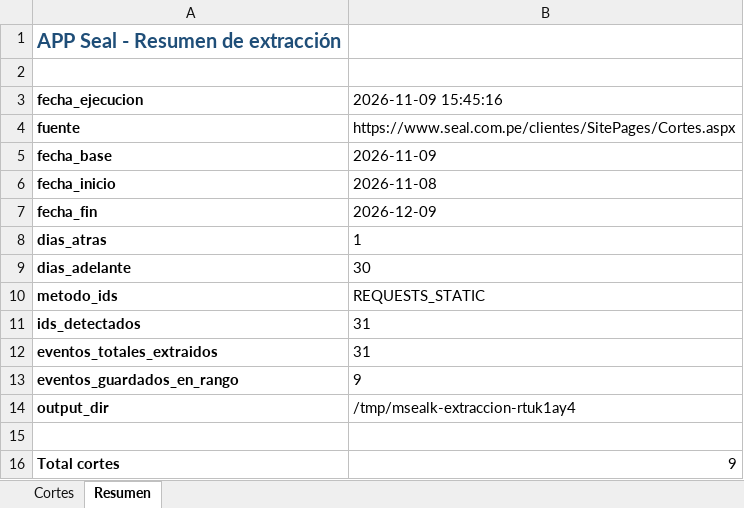
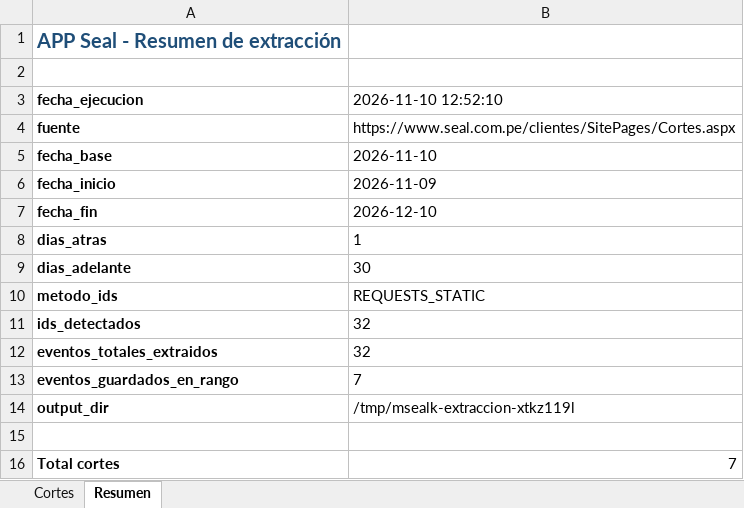
Before and after one commit to Majuel20/Msealk, an Excel workbook: datos/cortes_programados.xlsx, sheet Resumen, drawn as a sheet; values as stored, in another font and other column widths than the file's, no borders; the diff names each change by its address in the sheet, - before the commit and + after, or states it on an @@ line.

```diff
--- a/datos/cortes_programados.xlsx (sheet Resumen)
+++ b/datos/cortes_programados.xlsx (sheet Resumen)
-B3: 2026-11-09 15:45:16
+B3: 2026-11-10 12:52:10
-B5 (2026-11-10 12:52:10): 2026-11-09
+B5 (2026-11-10 12:52:10): 2026-11-10
-B6 (2026-11-10 12:52:10): 2026-11-08
+B6 (2026-11-10 12:52:10): 2026-11-09
-B7 (2026-11-10 12:52:10): 2026-12-09
+B7 (2026-11-10 12:52:10): 2026-12-10
-B11:B12 (2026-11-10 12:52:10): 31
+B11:B12 (2026-11-10 12:52:10): 32
-B13 (2026-11-10 12:52:10): 9
+B13 (2026-11-10 12:52:10): 7
-B14 (2026-11-10 12:52:10): /tmp/msealk-extraccion-rtuk1ay4
+B14 (2026-11-10 12:52:10): /tmp/msealk-extraccion-xtkz119l
-B16 (2026-11-10 12:52:10): 9
+B16 (2026-11-10 12:52:10): 7
```
Also changed, not shown: sheet Cortes, 3 other files.
